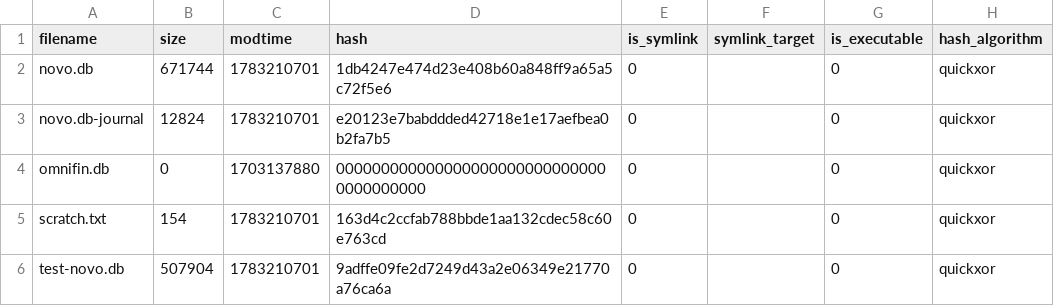
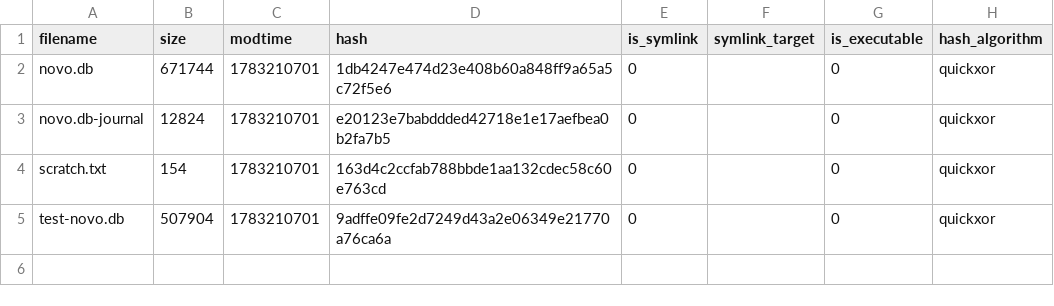
Before and after one commit to felixludos/sink-history, a CSV file: code/fin/cloud_data/db/content.csv, drawn as a sheet.

```diff
--- a/code/fin/cloud_data/db/content.csv
+++ b/code/fin/cloud_data/db/content.csv
@@ -3,3 +3,2 @@ novo.db,671744,1783210701,1db4247e474d23e408b60a848ff9a65a5c72f5e6,0,,0,quickxor
 novo.db-journal,12824,1783210701,e20123e7babddded42718e1e17aefbea0b2fa7b5,0,,0,quickxor
-omnifin.db,0,1703137880,0000000000000000000000000000000000000000,0,,0,quickxor
 scratch.txt,154,1783210701,163d4c2ccfab788bbde1aa132cdec58c60e763cd,0,,0,quickxor
```
Also changed, not shown: code/fin/cloud_data/extra/content.csv, 10 other files.
